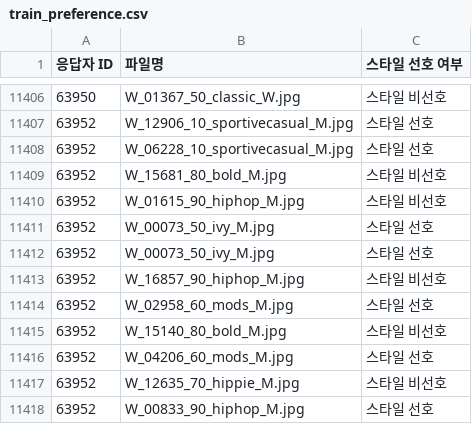
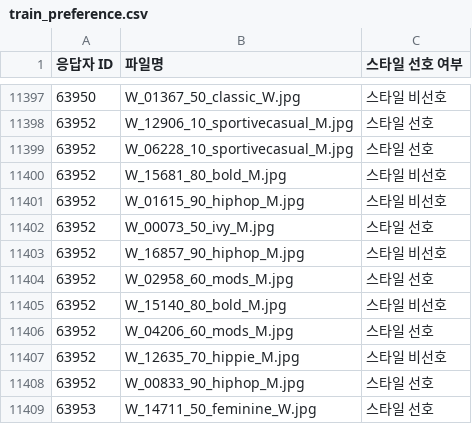
Before and after one commit to editdiary/DCC, a CSV file: Mission3/train_preference.csv, drawn as a sheet; only a part is shown, gaps mark what is left out; the shorter side is filled out with more unchanged rows; the diff covers the shown part only.

```diff
--- a/Mission3/train_preference.csv
+++ b/Mission3/train_preference.csv
@@ -11411,3 +11402,2 @@
 63952,W_00073_50_ivy_M.jpg,스타일 선호
-63952,W_00073_50_ivy_M.jpg,스타일 선호
 63952,W_16857_90_hiphop_M.jpg,스타일 비선호
```
Also changed, not shown: 11 removed rows elsewhere in this file, Mission2/val_preference.csv, Mission3/top100_train_preference.csv, 6 other files.
